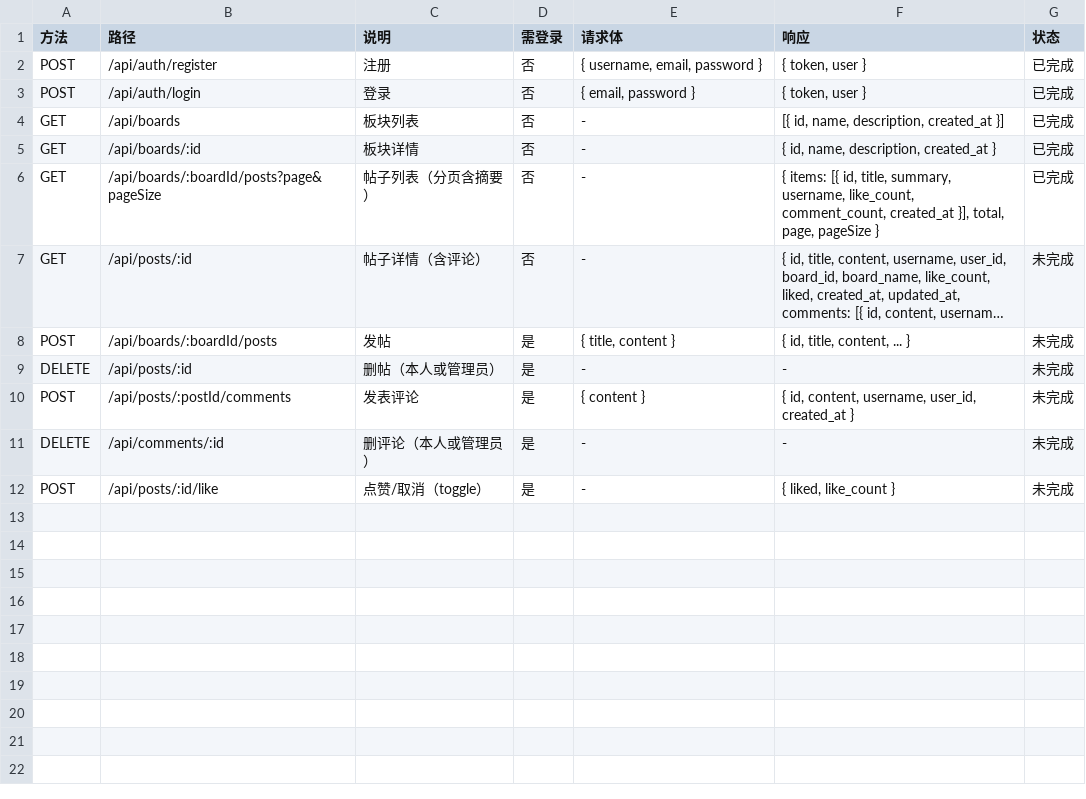
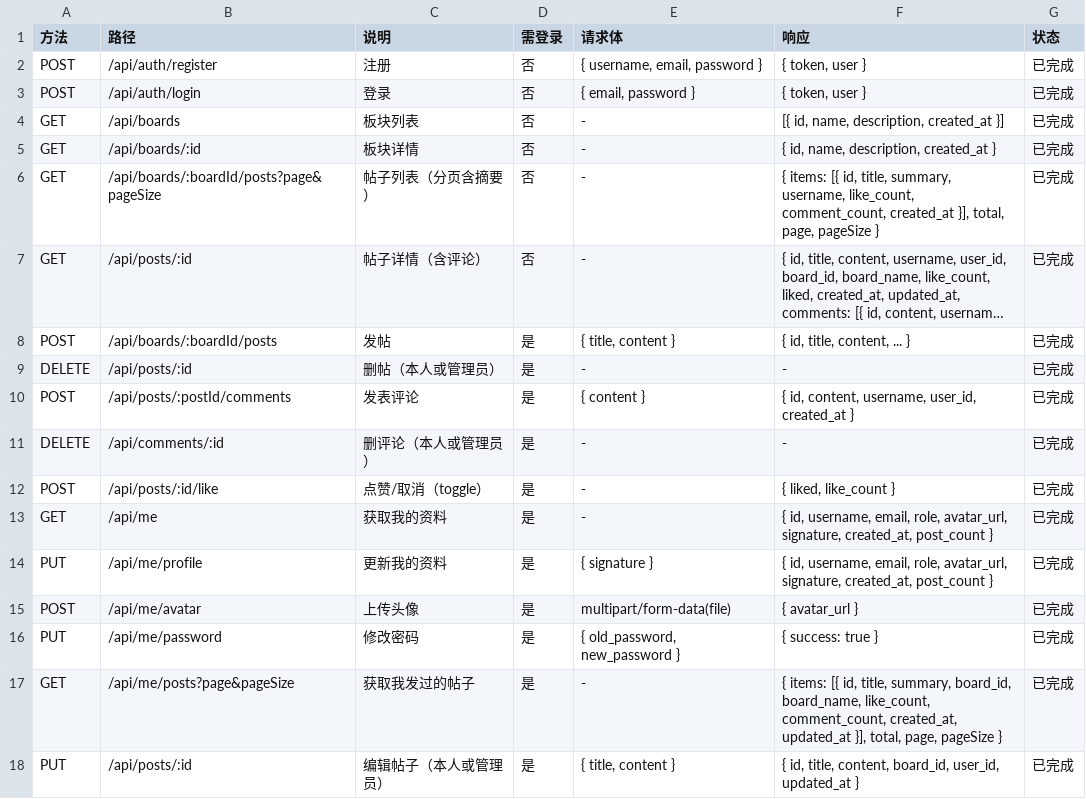
Before and after one commit to YYYY-598/1, a CSV file: docs/api-client.csv, drawn as a sheet; long unchanged cells end in …; the diff names each change by its address in the sheet, - before the commit and + after, or states it on an @@ line.

```diff
--- a/docs/api-client.csv
+++ b/docs/api-client.csv
-G7:G12 (状态): 未完成
+G7:G12 (状态): 已完成
+row 13: GET | /api/me | 获取我的资料 | 是 | - | { id, username, email, role, avatar_url, signature, created_at, post_count } | 已完成
+row 14: PUT | /api/me/profile | 更新我的资料 | 是 | { signature } | { id, username, email, role, avatar_url, signature, created_at, post_count } | 已完成
+row 15: POST | /api/me/avatar | 上传头像 | 是 | multipart/form-data(file) | { avatar_url } | 已完成
+row 16: PUT | /api/me/password | 修改密码 | 是 | { old_password, new_password } | { success: true } | 已完成
+row 17: GET | /api/me/posts?page&pageSize | 获取我发过的帖子 | 是 | - | { items: [{ id, title, summary, board_id, board_name, like_count, comment_count, created_at, updated_at }], total, page, pageSize } | 已完成
+row 18: PUT | /api/posts/:id | 编辑帖子（本人或管理员） | 是 | { title, content } | { id, title, content, board_id, user_id, updated_at } | 已完成
```
Also changed, not shown: docs/api-admin.csv, 26 other files.
